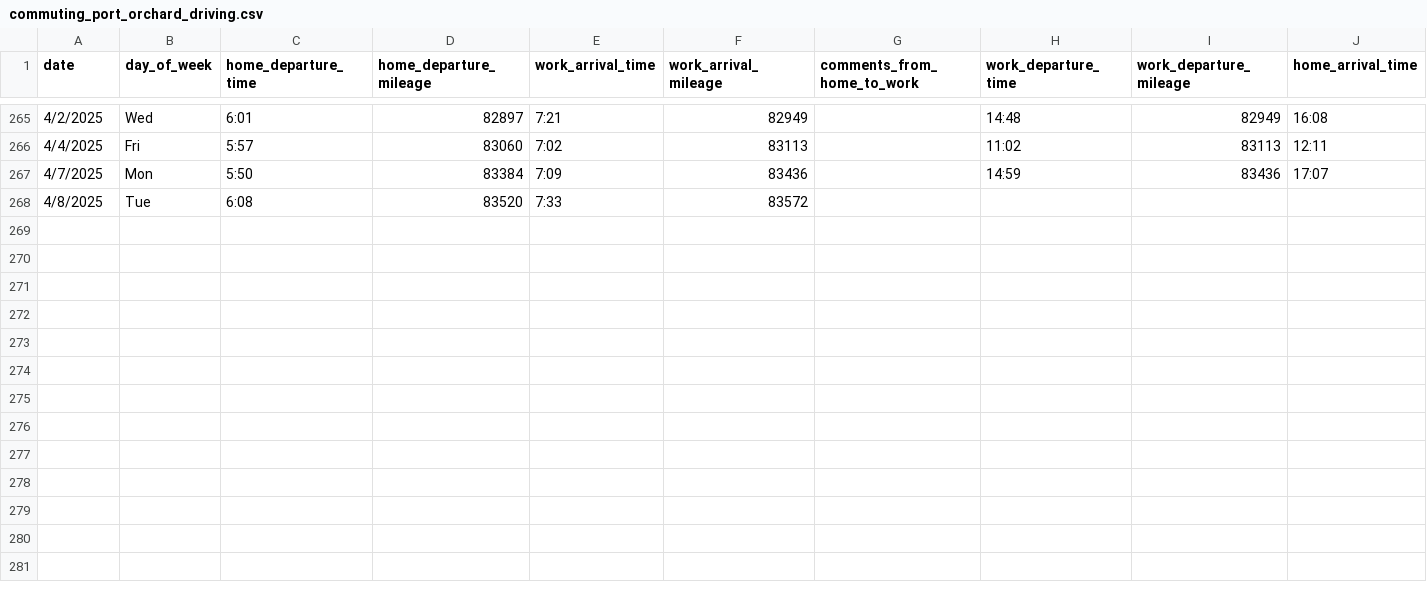
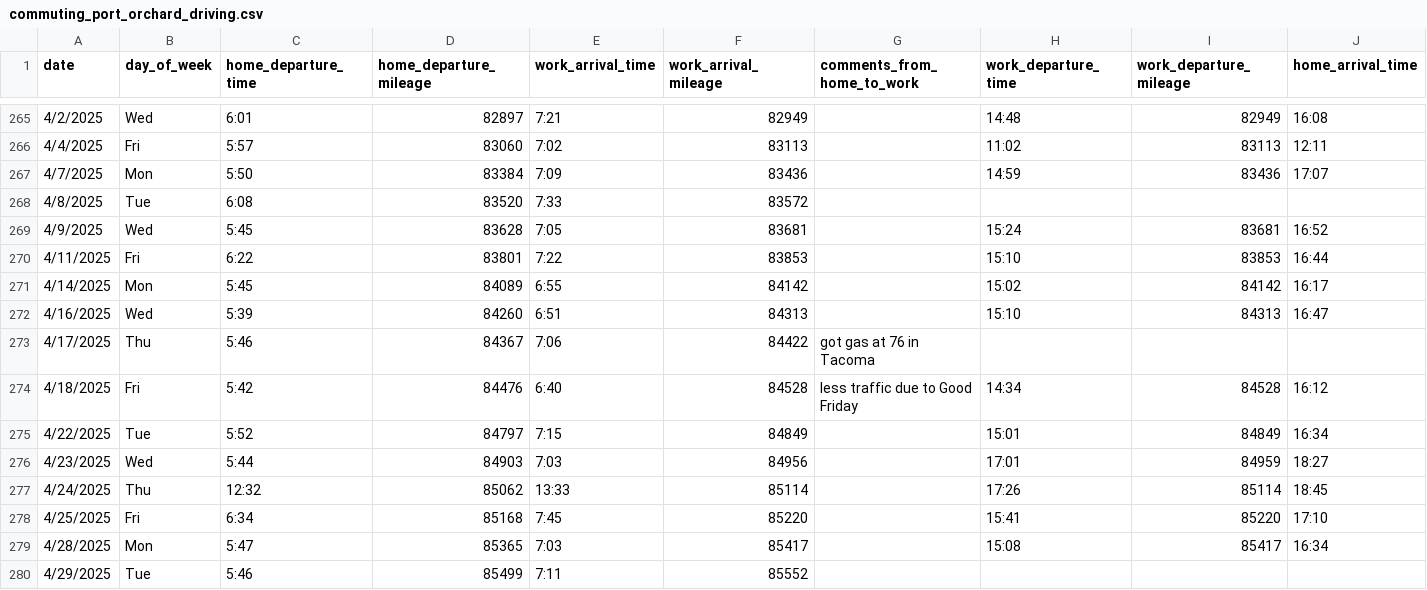
Before and after one commit to jahearn3/commuting, a CSV file: commuting_port_orchard_driving.csv, drawn as a sheet; only a part is shown, gaps mark what is left out; rows hold the shown columns only; the diff names each change by its address in the sheet, - before the commit and + after, or states it on an @@ line.

```diff
--- a/commuting_port_orchard_driving.csv
+++ b/commuting_port_orchard_driving.csv
+row 269: 4/9/2025 | Wed | 5:45 | 83628 | 7:05 | 83681 |  | 15:24 | 83681 | 16:52
+row 270: 4/11/2025 | Fri | 6:22 | 83801 | 7:22 | 83853 |  | 15:10 | 83853 | 16:44
+row 271: 4/14/2025 | Mon | 5:45 | 84089 | 6:55 | 84142 |  | 15:02 | 84142 | 16:17
+row 272: 4/16/2025 | Wed | 5:39 | 84260 | 6:51 | 84313 |  | 15:10 | 84313 | 16:47
+row 273: 4/17/2025 | Thu | 5:46 | 84367 | 7:06 | 84422 | got gas at 76 in Tacoma
+row 274: 4/18/2025 | Fri | 5:42 | 84476 | 6:40 | 84528 | less traffic due to Good Friday | 14:34 | 84528 | 16:12
+row 275: 4/22/2025 | Tue | 5:52 | 84797 | 7:15 | 84849 |  | 15:01 | 84849 | 16:34
+row 276: 4/23/2025 | Wed | 5:44 | 84903 | 7:03 | 84956 |  | 17:01 | 84959 | 18:27
+row 277: 4/24/2025 | Thu | 12:32 | 85062 | 13:33 | 85114 |  | 17:26 | 85114 | 18:45
+row 278: 4/25/2025 | Fri | 6:34 | 85168 | 7:45 | 85220 |  | 15:41 | 85220 | 17:10
+row 279: 4/28/2025 | Mon | 5:47 | 85365 | 7:03 | 85417 |  | 15:08 | 85417 | 16:34
+row 280: 4/29/2025 | Tue | 5:46 | 85499 | 7:11 | 85552
```
Also changed, not shown: 21 other files.
